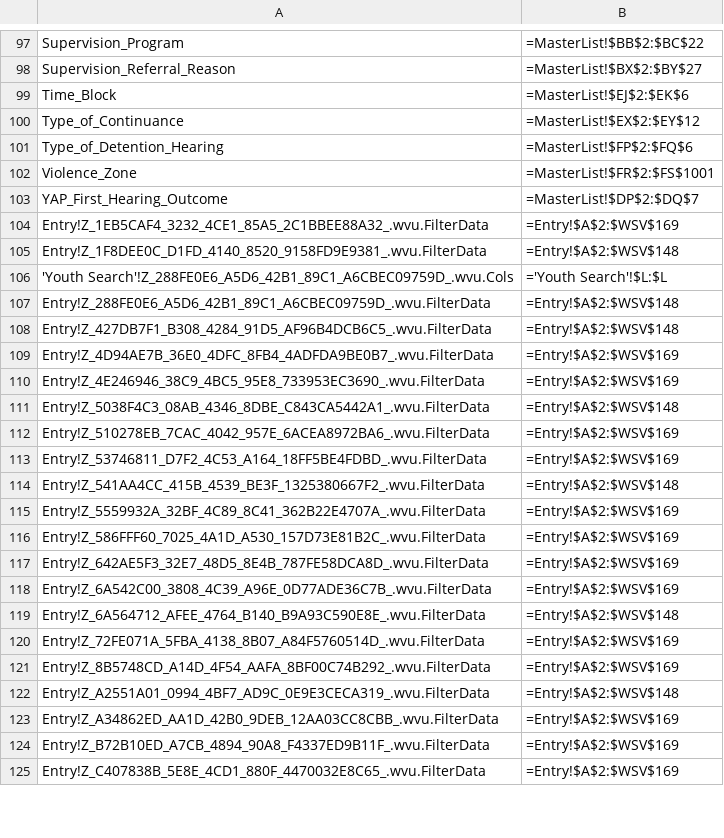
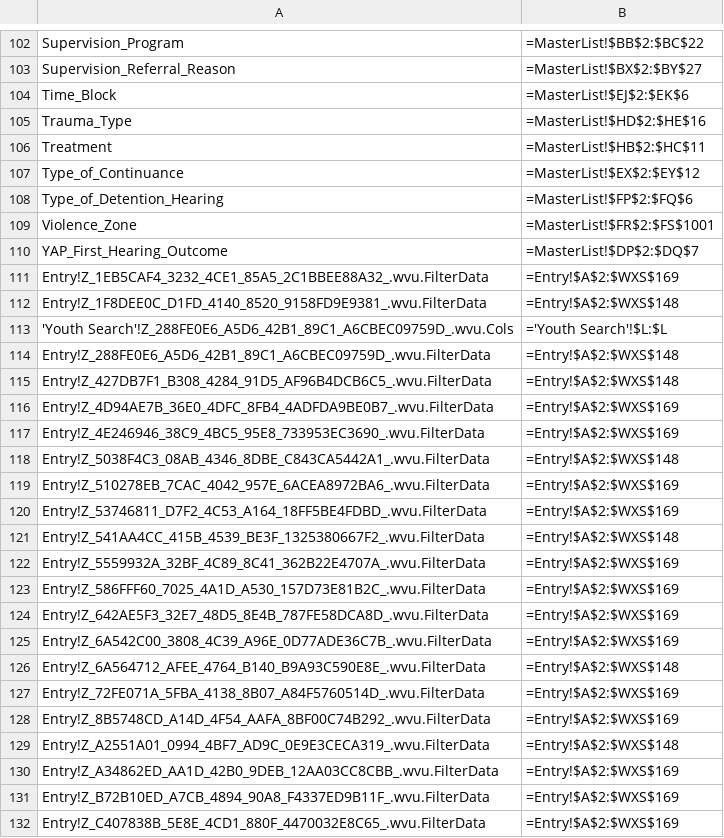
Before and after one commit to AlanLeePhilly/data-tracker, a CSV file: NamedRanges.csv, drawn as a sheet; only a part is shown, gaps mark what is left out; the diff covers the shown part only.

```diff
--- a/NamedRanges.csv
+++ b/NamedRanges.csv
@@ -99,2 +104,4 @@ Supervision_Referral_Reason,=MasterList!$BX$2:$BY$27,
 Time_Block,=MasterList!$EJ$2:$EK$6,
+Trauma_Type,=MasterList!$HD$2:$HE$16,
+Treatment,=MasterList!$HB$2:$HC$11,
 Type_of_Continuance,=MasterList!$EX$2:$EY$12,
@@ -103,23 +110,23 @@ Violence_Zone,=MasterList!$FR$2:$FS$1001,
 YAP_First_Hearing_Outcome,=MasterList!$DP$2:$DQ$7,
-Entry!Z_1EB5CAF4_3232_4CE1_85A5_2C1BBEE88A32_.wvu.FilterData,=Entry!$A$2:$WSV$169,
-Entry!Z_1F8DEE0C_D1FD_4140_8520_9158FD9E9381_.wvu.FilterData,=Entry!$A$2:$WSV$148,
+Entry!Z_1EB5CAF4_3232_4CE1_85A5_2C1BBEE88A32_.wvu.FilterData,=Entry!$A$2:$WXS$169,
+Entry!Z_1F8DEE0C_D1FD_4140_8520_9158FD9E9381_.wvu.FilterData,=Entry!$A$2:$WXS$148,
 'Youth Search'!Z_288FE0E6_A5D6_42B1_89C1_A6CBEC09759D_.wvu.Cols,='Youth Search'!$L:$L,
-Entry!Z_288FE0E6_A5D6_42B1_89C1_A6CBEC09759D_.wvu.FilterData,=Entry!$A$2:$WSV$148,
-Entry!Z_427DB7F1_B308_4284_91D5_AF96B4DCB6C5_.wvu.FilterData,=Entry!$A$2:$WSV$148,
-Entry!Z_4D94AE7B_36E0_4DFC_8FB4_4ADFDA9BE0B7_.wvu.FilterData,=Entry!$A$2:$WSV$169,
-Entry!Z_4E246946_38C9_4BC5_95E8_733953EC3690_.wvu.FilterData,=Entry!$A$2:$WSV$169,
-Entry!Z_5038F4C3_08AB_4346_8DBE_C843CA5442A1_.wvu.FilterData,=Entry!$A$2:$WSV$148,
-Entry!Z_510278EB_7CAC_4042_957E_6ACEA8972BA6_.wvu.FilterData,=Entry!$A$2:$WSV$169,
-Entry!Z_53746811_D7F2_4C53_A164_18FF5BE4FDBD_.wvu.FilterData,=Entry!$A$2:$WSV$169,
-Entry!Z_541AA4CC_415B_4539_BE3F_1325380667F2_.wvu.FilterData,=Entry!$A$2:$WSV$148,
-Entry!Z_5559932A_32BF_4C89_8C41_362B22E4707A_.wvu.FilterData,=Entry!$A$2:$WSV$169,
-Entry!Z_586FFF60_7025_4A1D_A530_157D73E81B2C_.wvu.FilterData,=Entry!$A$2:$WSV$169,
-Entry!Z_642AE5F3_32E7_48D5_8E4B_787FE58DCA8D_.wvu.FilterData,=Entry!$A$2:$WSV$169,
-Entry!Z_6A542C00_3808_4C39_A96E_0D77ADE36C7B_.wvu.FilterData,=Entry!$A$2:$WSV$169,
-Entry!Z_6A564712_AFEE_4764_B140_B9A93C590E8E_.wvu.FilterData,=Entry!$A$2:$WSV$148,
-Entry!Z_72FE071A_5FBA_4138_8B07_A84F5760514D_.wvu.FilterData,=Entry!$A$2:$WSV$169,
-Entry!Z_8B5748CD_A14D_4F54_AAFA_8BF00C74B292_.wvu.FilterData,=Entry!$A$2:$WSV$169,
-Entry!Z_A2551A01_0994_4BF7_AD9C_0E9E3CECA319_.wvu.FilterData,=Entry!$A$2:$WSV$148,
-Entry!Z_A34862ED_AA1D_42B0_9DEB_12AA03CC8CBB_.wvu.FilterData,=Entry!$A$2:$WSV$169,
-Entry!Z_B72B10ED_A7CB_4894_90A8_F4337ED9B11F_.wvu.FilterData,=Entry!$A$2:$WSV$169,
-Entry!Z_C407838B_5E8E_4CD1_880F_4470032E8C65_.wvu.FilterData,=Entry!$A$2:$WSV$169,
+Entry!Z_288FE0E6_A5D6_42B1_89C1_A6CBEC09759D_.wvu.FilterData,=Entry!$A$2:$WXS$148,
+Entry!Z_427DB7F1_B308_4284_91D5_AF96B4DCB6C5_.wvu.FilterData,=Entry!$A$2:$WXS$148,
+Entry!Z_4D94AE7B_36E0_4DFC_8FB4_4ADFDA9BE0B7_.wvu.FilterData,=Entry!$A$2:$WXS$169,
+Entry!Z_4E246946_38C9_4BC5_95E8_733953EC3690_.wvu.FilterData,=Entry!$A$2:$WXS$169,
+Entry!Z_5038F4C3_08AB_4346_8DBE_C843CA5442A1_.wvu.FilterData,=Entry!$A$2:$WXS$148,
+Entry!Z_510278EB_7CAC_4042_957E_6ACEA8972BA6_.wvu.FilterData,=Entry!$A$2:$WXS$169,
+Entry!Z_53746811_D7F2_4C53_A164_18FF5BE4FDBD_.wvu.FilterData,=Entry!$A$2:$WXS$169,
+Entry!Z_541AA4CC_415B_4539_BE3F_1325380667F2_.wvu.FilterData,=Entry!$A$2:$WXS$148,
+Entry!Z_5559932A_32BF_4C89_8C41_362B22E4707A_.wvu.FilterData,=Entry!$A$2:$WXS$169,
+Entry!Z_586FFF60_7025_4A1D_A530_157D73E81B2C_.wvu.FilterData,=Entry!$A$2:$WXS$169,
+Entry!Z_642AE5F3_32E7_48D5_8E4B_787FE58DCA8D_.wvu.FilterData,=Entry!$A$2:$WXS$169,
+Entry!Z_6A542C00_3808_4C39_A96E_0D77ADE36C7B_.wvu.FilterData,=Entry!$A$2:$WXS$169,
+Entry!Z_6A564712_AFEE_4764_B140_B9A93C590E8E_.wvu.FilterData,=Entry!$A$2:$WXS$148,
+Entry!Z_72FE071A_5FBA_4138_8B07_A84F5760514D_.wvu.FilterData,=Entry!$A$2:$WXS$169,
+Entry!Z_8B5748CD_A14D_4F54_AAFA_8BF00C74B292_.wvu.FilterData,=Entry!$A$2:$WXS$169,
+Entry!Z_A2551A01_0994_4BF7_AD9C_0E9E3CECA319_.wvu.FilterData,=Entry!$A$2:$WXS$148,
+Entry!Z_A34862ED_AA1D_42B0_9DEB_12AA03CC8CBB_.wvu.FilterData,=Entry!$A$2:$WXS$169,
+Entry!Z_B72B10ED_A7CB_4894_90A8_F4337ED9B11F_.wvu.FilterData,=Entry!$A$2:$WXS$169,
+Entry!Z_C407838B_5E8E_4CD1_880F_4470032E8C65_.wvu.FilterData,=Entry!$A$2:$WXS$169,
```
Also changed, not shown: 5 added rows and 10 edited cells elsewhere in this file, 3 other files.
